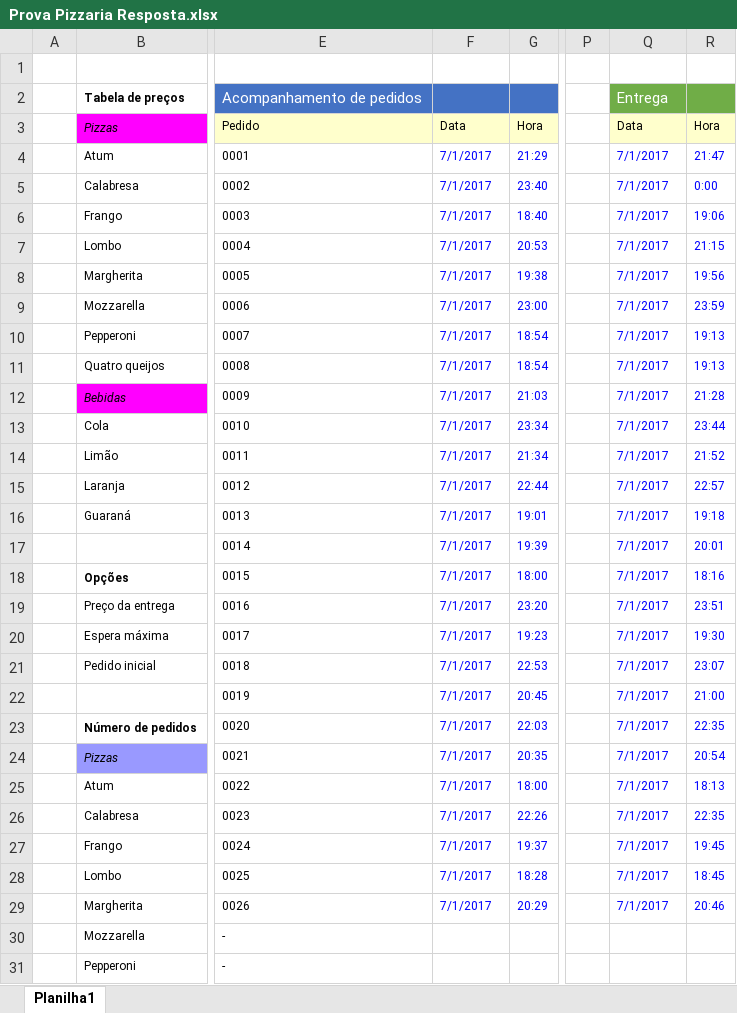
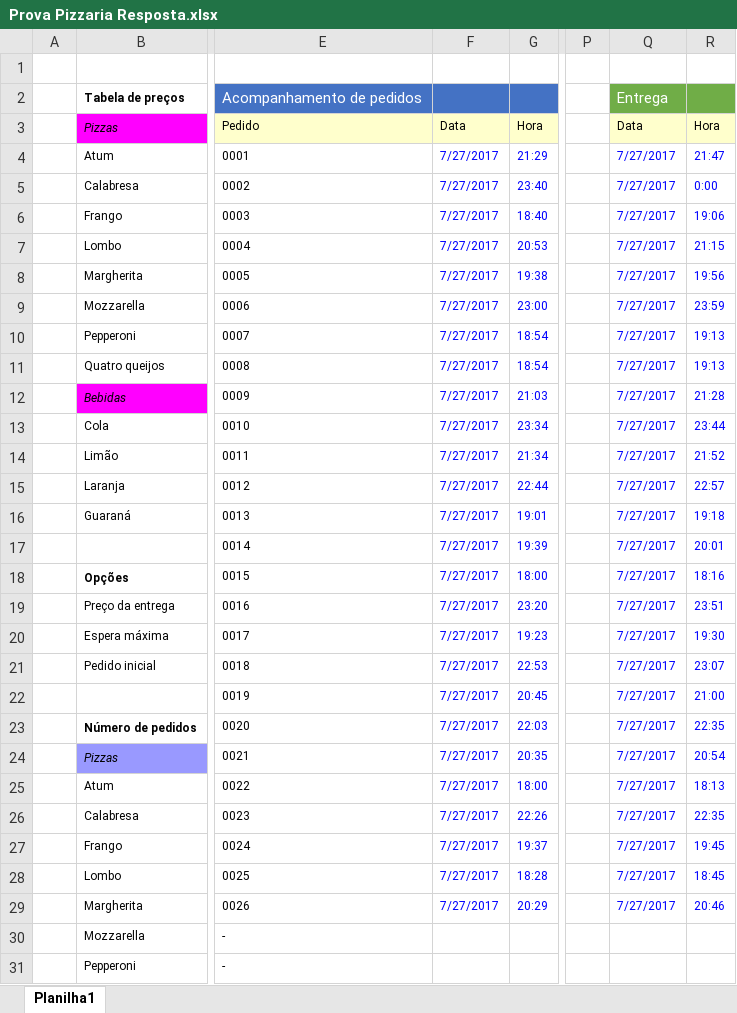
Before and after one commit to Marcsuper/TeachX, an Excel workbook: Turma Intensivo - 439 - Noite Julho 2017/Aula 10 Prova/Prova Pizzaria Resposta.xlsx, sheet Planilha1, drawn as a sheet; only a part is shown, gaps mark what is left out; values as stored, in another font and other column widths than the file's, no borders; conditional formats not drawn; the diff names each change by its address in the sheet, - before the commit and + after, or states it on an @@ line.

```diff
--- a/Turma Intensivo - 439 - Noite Julho 2017/Aula 10 Prova/Prova Pizzaria Resposta.xlsx (sheet Planilha1)
+++ b/Turma Intensivo - 439 - Noite Julho 2017/Aula 10 Prova/Prova Pizzaria Resposta.xlsx (sheet Planilha1)
-F4:F29: 7/1/2017
+F4:F29: 7/27/2017
-Q4:Q29: 7/1/2017
+Q4:Q29: 7/27/2017
```
Also changed, not shown: 2 other files.
